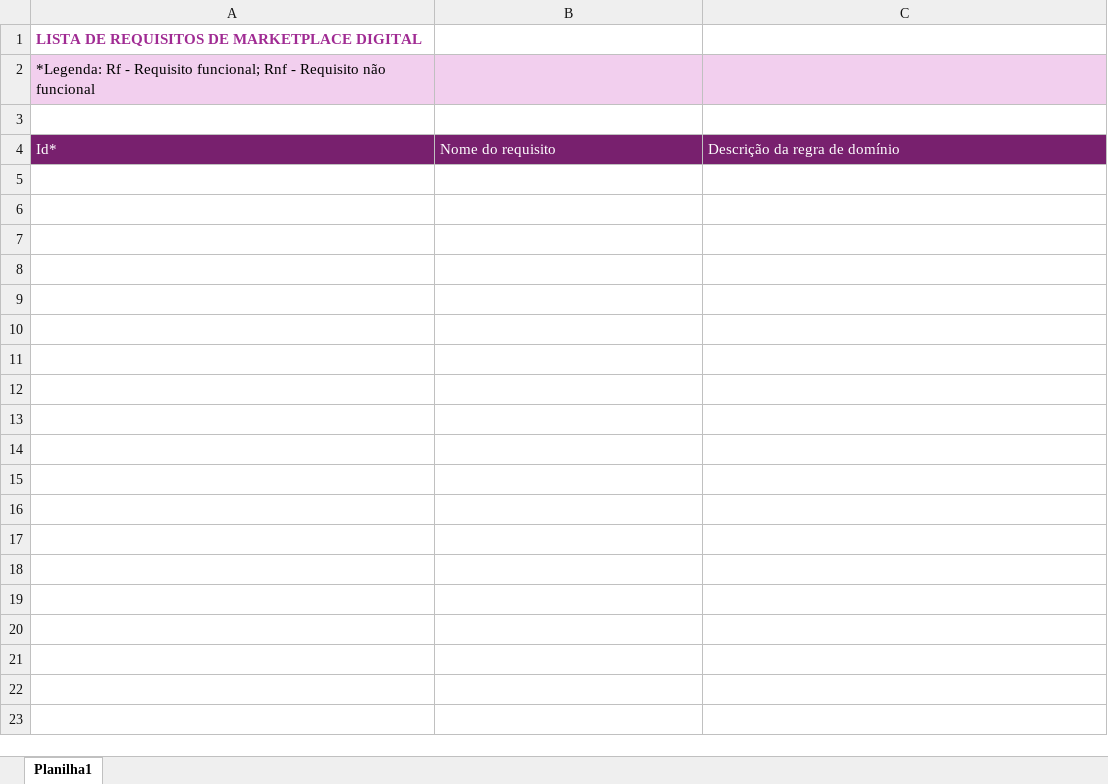
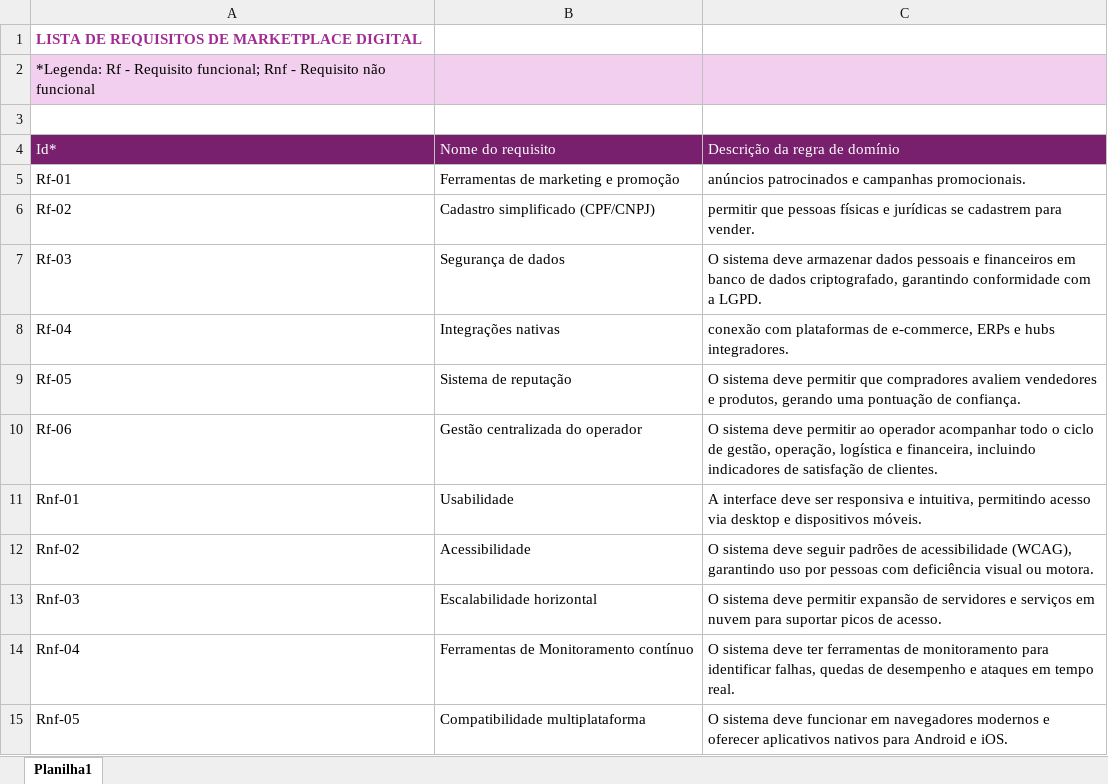
Before and after one commit to MarianaCid/Sistema_Marketplace_cp2_ENSS, an Excel workbook: PastaDocsEngenhariaSw/Lista de Requisitos.xlsx, sheet Planilha1, drawn as a sheet; values as stored, in another font and other column widths than the file's, no borders; the diff names each change by its address in the sheet, - before the commit and + after, or states it on an @@ line.

Commit message:
lista de requisitos com a pesquisa
Nessa etapa a lista está preenchida com os requisitos funcionais e não funcionais com a pesquisa sobre ideias de MARKETPLACE DIGITAL

```diff
--- a/PastaDocsEngenhariaSw/Lista de Requisitos.xlsx (sheet Planilha1)
+++ b/PastaDocsEngenhariaSw/Lista de Requisitos.xlsx (sheet Planilha1)
+row 5: Rf-01 | Ferramentas de marketing e promoção | anúncios patrocinados e campanhas promocionais.
+row 6: Rf-02 | Cadastro simplificado (CPF/CNPJ) | permitir que pessoas físicas e jurídicas se cadastrem para vender.
+row 7: Rf-03 | Segurança de dados | O sistema deve armazenar dados pessoais e financeiros em banco de dados criptografado, garantindo conformidade com a LGPD.
+row 8: Rf-04 | Integrações nativas | conexão com plataformas de e-commerce, ERPs e hubs integradores.
+row 9: Rf-05 | Sistema de reputação | O sistema deve permitir que compradores avaliem vendedores e produtos, gerando uma pontuação de confiança.
+row 10: Rf-06 | Gestão centralizada do operador | O sistema deve permitir ao operador acompanhar todo o ciclo de gestão, operação, logística e financeira, incluindo indicadores de satisfação de clientes.
+row 11: Rnf-01 | Usabilidade | A interface deve ser responsiva e intuitiva, permitindo acesso via desktop e dispositivos móveis.
+row 12: Rnf-02 | Acessibilidade | O sistema deve seguir padrões de acessibilidade (WCAG), garantindo uso por pessoas com deficiência visual ou motora.
+row 13: Rnf-03 | Escalabilidade horizontal | O sistema deve permitir expansão de servidores e serviços em nuvem para suportar picos de acesso.
+row 14: Rnf-04 | Ferramentas de Monitoramento contínuo | O sistema deve ter ferramentas de monitoramento para identificar falhas, quedas de desempenho e ataques em tempo real.
+row 15: Rnf-05 | Compatibilidade multiplataforma | O sistema deve funcionar em navegadores modernos e oferecer aplicativos nativos para Android e iOS.
```
